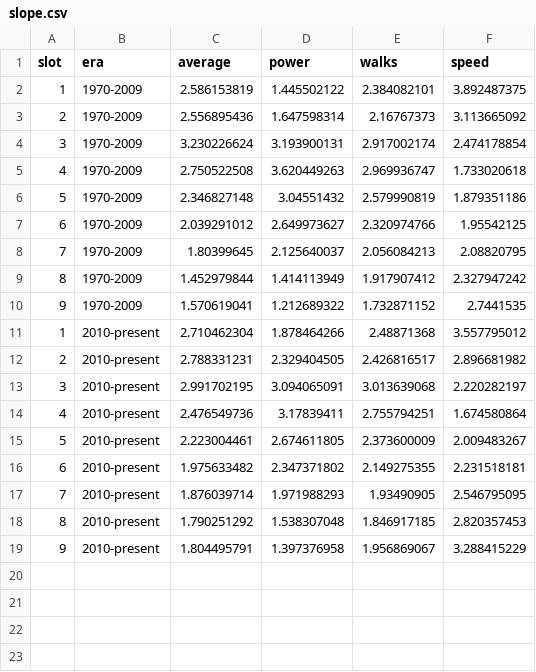
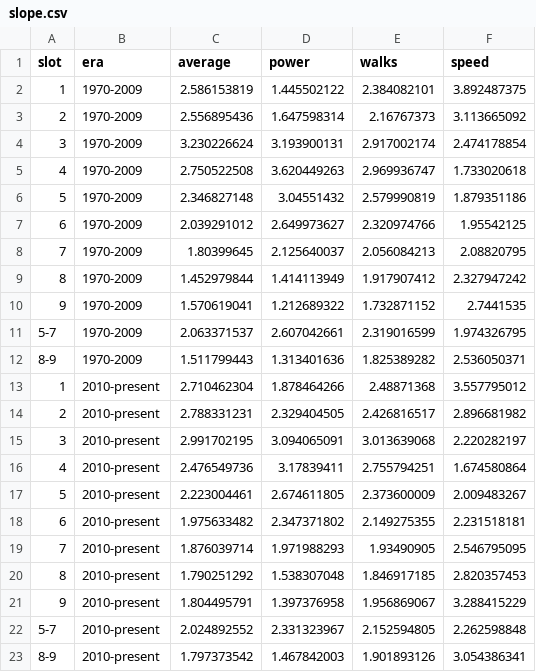
Before and after one commit to the-pudding/lineup, a CSV file: src/data/slope.csv, drawn as a sheet; the diff names each change by its address in the sheet, - before the commit and + after, or states it on an @@ line.

```diff
--- a/src/data/slope.csv
+++ b/src/data/slope.csv
+row 11: 5-7 | 1970-2009 | 2.063371537 | 2.607042661 | 2.319016599 | 1.974326795
+row 12: 8-9 | 1970-2009 | 1.511799443 | 1.313401636 | 1.825389282 | 2.536050371
+row 22: 5-7 | 2010-present | 2.024892552 | 2.331323967 | 2.152594805 | 2.262598848
+row 23: 8-9 | 2010-present | 1.797373542 | 1.467842003 | 1.901893126 | 3.054386341
```
Also changed, not shown: 19 other files.
